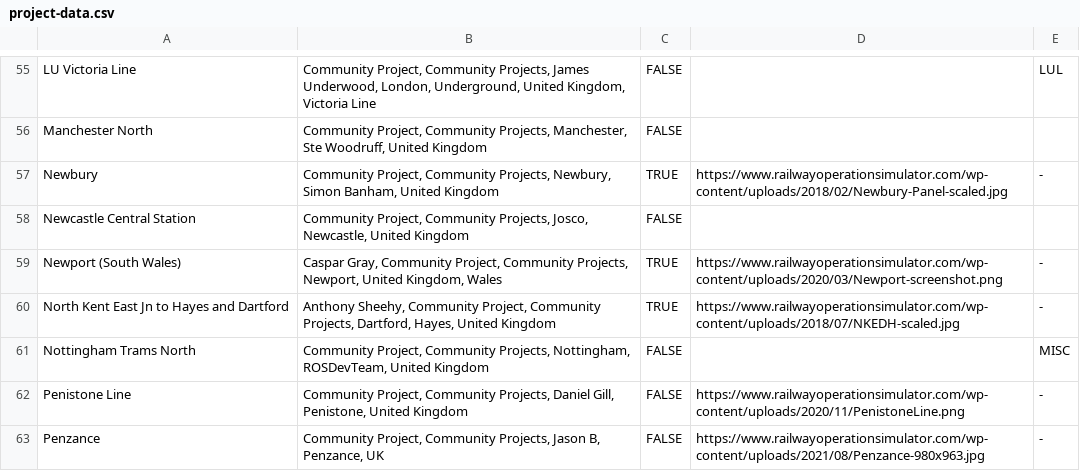
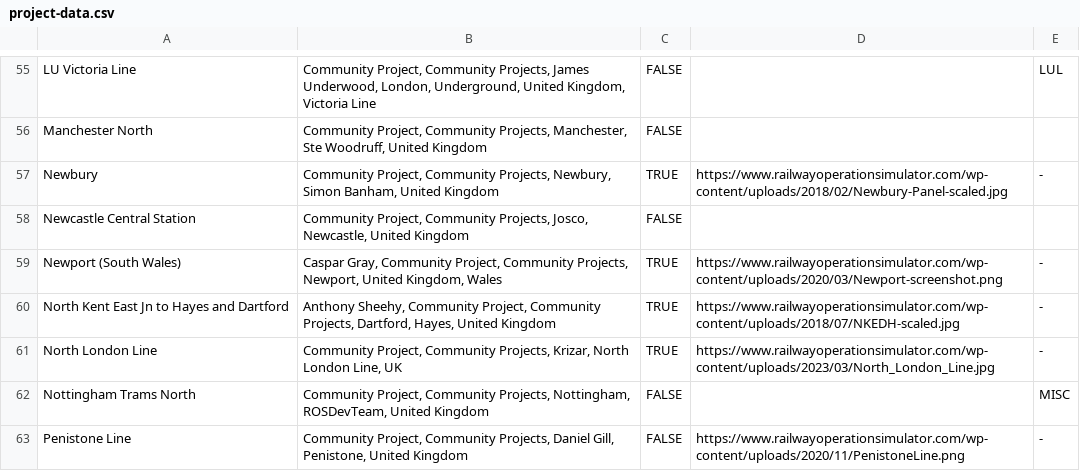
Before and after one commit to Railway-Op-Sim/ROS-Project-Map, a CSV file: data/project-data.csv, drawn as a sheet; only a part is shown, gaps mark what is left out; the shorter side is filled out with more unchanged rows.

Commit message:
Added North London Line

```diff
--- a/data/project-data.csv
+++ b/data/project-data.csv
@@ -60,2 +60,3 @@ Newport (South Wales),"Caspar Gray, Community Project, Community Projects, Newpo
 North Kent East Jn to Hayes and Dartford,"Anthony Sheehy, Community Project, Community Projects, Dartford, Hayes, United Kingdom",TRUE,https://www.railwayoperationsimulator.com/wp-content/uploads/2018/07/NKEDH-scaled.jpg,-
+North London Line, "Community Project, Community Projects, Krizar, North London Line, UK",TRUE,	https://www.railwayoperationsimulator.com/wp-content/uploads/2023/03/North_London_Line.jpg,-
 Nottingham Trams North,"Community Project, Community Projects, Nottingham, ROSDevTeam, United Kingdom",FALSE,,MISC
```
Also changed, not shown: 2 other files.
